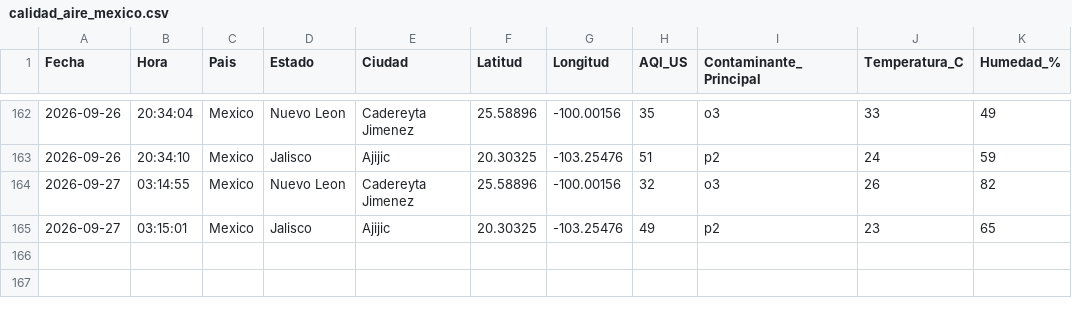
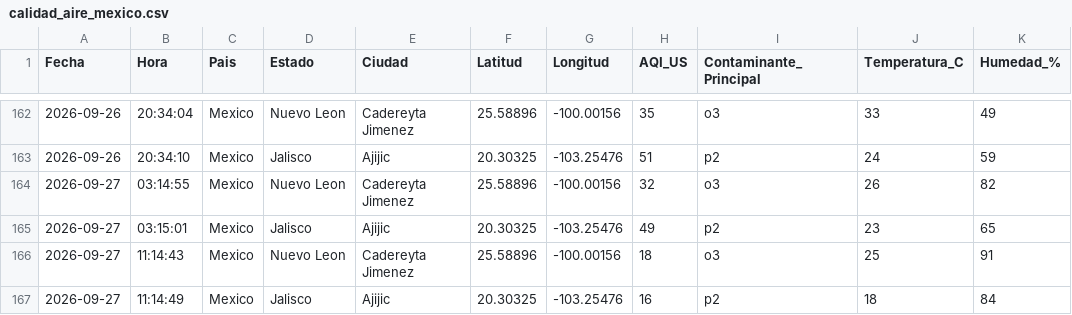
Before and after one commit to vasquez-roberto/calidad-aire-mexico, a CSV file: data/calidad_aire_mexico.csv, drawn as a sheet; only a part is shown, gaps mark what is left out; the diff names each change by its address in the sheet, - before the commit and + after, or states it on an @@ line.

```diff
--- a/data/calidad_aire_mexico.csv
+++ b/data/calidad_aire_mexico.csv
+row 166: 2026-09-27 | 11:14:43 | Mexico | Nuevo Leon | Cadereyta Jimenez | 25.58896 | -100.00156 | 18 | o3 | 25 | 91
+row 167: 2026-09-27 | 11:14:49 | Mexico | Jalisco | Ajijic | 20.30325 | -103.25476 | 16 | p2 | 18 | 84
```
